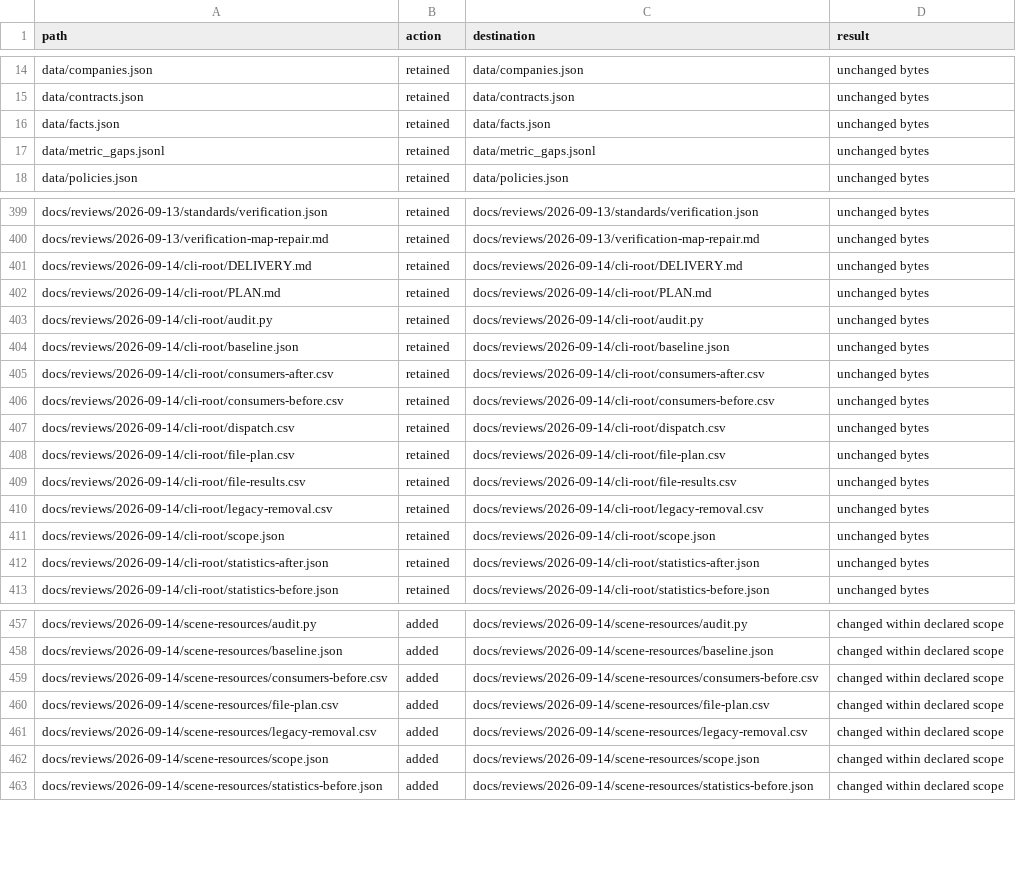
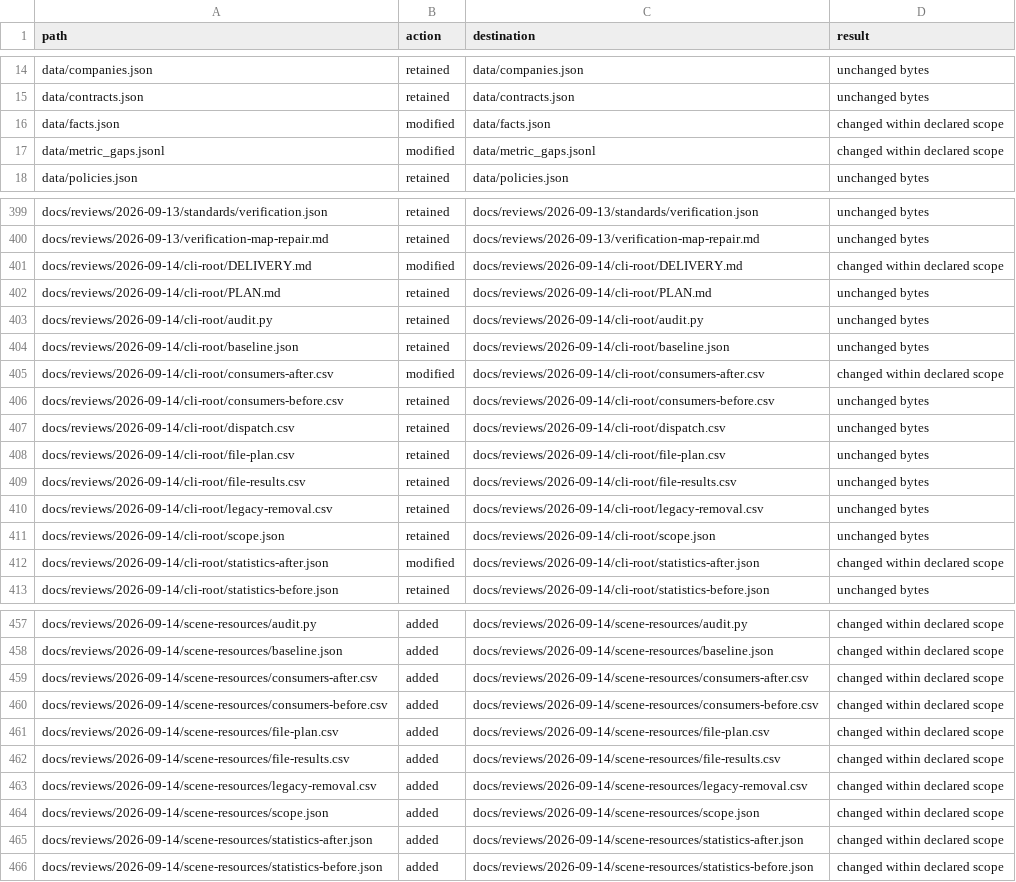
Before and after one commit to niuroumiantt/InResearch.ai, a CSV file: docs/reviews/2026-09-14/scene-resources/file-results.csv, drawn as a sheet; only a part is shown, gaps mark what is left out; the diff covers the shown part only.

```diff
--- a/docs/reviews/2026-09-14/scene-resources/file-results.csv
+++ b/docs/reviews/2026-09-14/scene-resources/file-results.csv
@@ -15,4 +15,4 @@ data/companies.json,retained,data/companies.json,unchanged bytes
 data/contracts.json,retained,data/contracts.json,unchanged bytes
-data/facts.json,retained,data/facts.json,unchanged bytes
-data/metric_gaps.jsonl,retained,data/metric_gaps.jsonl,unchanged bytes
+data/facts.json,modified,data/facts.json,changed within declared scope
+data/metric_gaps.jsonl,modified,data/metric_gaps.jsonl,changed within declared scope
 data/policies.json,retained,data/policies.json,unchanged bytes
@@ -400,3 +400,3 @@ docs/reviews/2026-09-13/standards/verification.json,retained,docs/reviews/2026-0
 docs/reviews/2026-09-13/verification-map-repair.md,retained,docs/reviews/2026-09-13/verification-map-repair.md,unchanged bytes
-docs/reviews/2026-09-14/cli-root/DELIVERY.md,retained,docs/reviews/2026-09-14/cli-root/DELIVERY.md,unchanged bytes
+docs/reviews/2026-09-14/cli-root/DELIVERY.md,modified,docs/reviews/2026-09-14/cli-root/DELIVERY.md,changed within declared scope
 docs/reviews/2026-09-14/cli-root/PLAN.md,retained,docs/reviews/2026-09-14/cli-root/PLAN.md,unchanged bytes
@@ -404,3 +404,3 @@ docs/reviews/2026-09-14/cli-root/audit.py,retained,docs/reviews/2026-09-14/cli-r
 docs/reviews/2026-09-14/cli-root/baseline.json,retained,docs/reviews/2026-09-14/cli-root/baseline.json,unchanged bytes
-docs/reviews/2026-09-14/cli-root/consumers-after.csv,retained,docs/reviews/2026-09-14/cli-root/consumers-after.csv,unchanged bytes
+docs/reviews/2026-09-14/cli-root/consumers-after.csv,modified,docs/reviews/2026-09-14/cli-root/consumers-after.csv,changed within declared scope
 docs/reviews/2026-09-14/cli-root/consumers-before.csv,retained,docs/reviews/2026-09-14/cli-root/consumers-before.csv,unchanged bytes
@@ -411,3 +411,3 @@ docs/reviews/2026-09-14/cli-root/legacy-removal.csv,retained,docs/reviews/2026-0
 docs/reviews/2026-09-14/cli-root/scope.json,retained,docs/reviews/2026-09-14/cli-root/scope.json,unchanged bytes
-docs/reviews/2026-09-14/cli-root/statistics-after.json,retained,docs/reviews/2026-09-14/cli-root/statistics-after.json,unchanged bytes
+docs/reviews/2026-09-14/cli-root/statistics-after.json,modified,docs/reviews/2026-09-14/cli-root/statistics-after.json,changed within declared scope
 docs/reviews/2026-09-14/cli-root/statistics-before.json,retained,docs/reviews/2026-09-14/cli-root/statistics-before.json,unchanged bytes
@@ -458,6 +458,9 @@ docs/reviews/2026-09-14/scene-resources/audit.py,added,docs/reviews/2026-09-14/s
 docs/reviews/2026-09-14/scene-resources/baseline.json,added,docs/reviews/2026-09-14/scene-resources/baseline.json,changed within declared scope
+docs/reviews/2026-09-14/scene-resources/consumers-after.csv,added,docs/reviews/2026-09-14/scene-resources/consumers-after.csv,changed within declared scope
 docs/reviews/2026-09-14/scene-resources/consumers-before.csv,added,docs/reviews/2026-09-14/scene-resources/consumers-before.csv,changed within declared scope
 docs/reviews/2026-09-14/scene-resources/file-plan.csv,added,docs/reviews/2026-09-14/scene-resources/file-plan.csv,changed within declared scope
+docs/reviews/2026-09-14/scene-resources/file-results.csv,added,docs/reviews/2026-09-14/scene-resources/file-results.csv,changed within declared scope
 docs/reviews/2026-09-14/scene-resources/legacy-removal.csv,added,docs/reviews/2026-09-14/scene-resources/legacy-removal.csv,changed within declared scope
 docs/reviews/2026-09-14/scene-resources/scope.json,added,docs/reviews/2026-09-14/scene-resources/scope.json,changed within declared scope
+docs/reviews/2026-09-14/scene-resources/statistics-after.json,added,docs/reviews/2026-09-14/scene-resources/statistics-after.json,changed within declared scope
 docs/reviews/2026-09-14/scene-resources/statistics-before.json,added,docs/reviews/2026-09-14/scene-resources/statistics-before.json,changed within declared scope
```
Also changed, not shown: 2 edited cells elsewhere in this file, docs/reviews/2026-09-14/scene-resources/consumers-after.csv, 4 other files.
